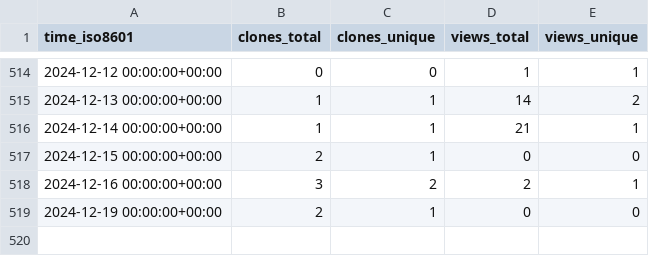
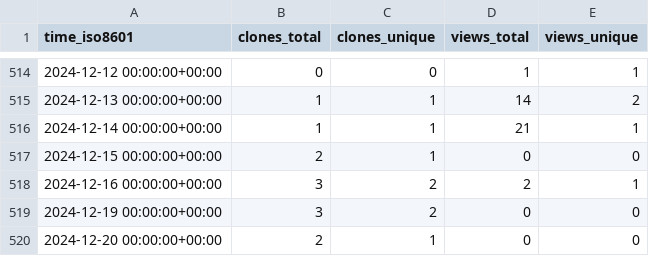
Before and after one commit to vandan-revanur/pychemprojections, a CSV file: vandan-revanur/pychemprojections/ghrs-data/views_clones_aggregate.csv, drawn as a sheet; only a part is shown, gaps mark what is left out.

```diff
--- a/vandan-revanur/pychemprojections/ghrs-data/views_clones_aggregate.csv
+++ b/vandan-revanur/pychemprojections/ghrs-data/views_clones_aggregate.csv
@@ -518,2 +518,3 @@ time_iso8601,clones_total,clones_unique,views_total,views_unique
 2024-12-16 00:00:00+00:00,3,2,2,1
-2024-12-19 00:00:00+00:00,2,1,0,0
+2024-12-19 00:00:00+00:00,3,2,0,0
+2024-12-20 00:00:00+00:00,2,1,0,0
```
Also changed, not shown: 1 other file.
